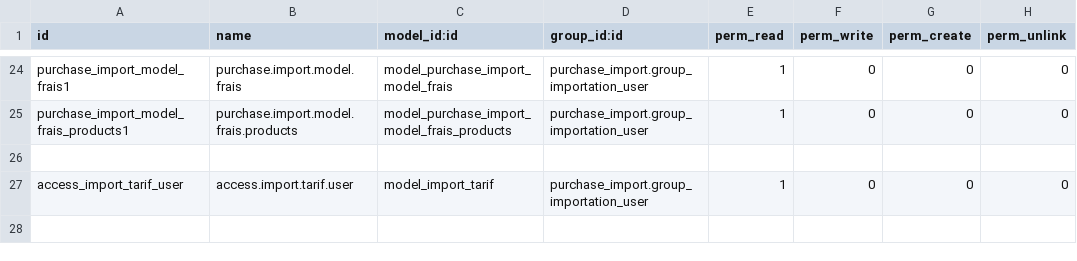
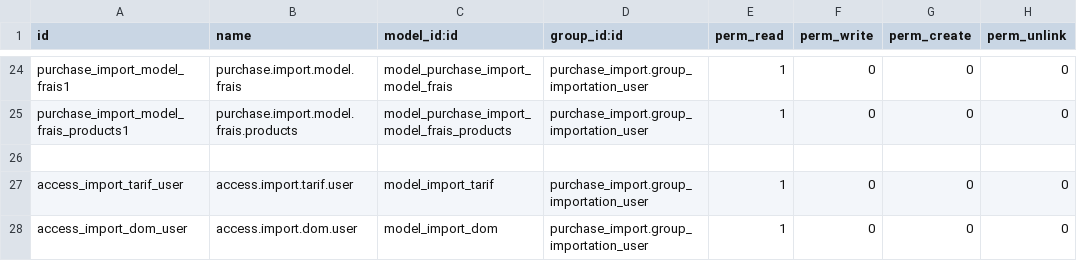
Before and after one commit to tawousama/sadid, a CSV file: purchase_import/security/ir.model.access.csv, drawn as a sheet; only a part is shown, gaps mark what is left out.

```diff
--- a/purchase_import/security/ir.model.access.csv
+++ b/purchase_import/security/ir.model.access.csv
@@ -27 +27,2 @@ purchase_import_model_frais_products1,purchase.import.model.frais.products,model
 access_import_tarif_user,access.import.tarif.user,model_import_tarif,purchase_import.group_importation_user,1,0,0,0
+access_import_dom_user,access.import.dom.user,model_import_dom,purchase_import.group_importation_user,1,0,0,0
```
Also changed, not shown: 5 other files.
